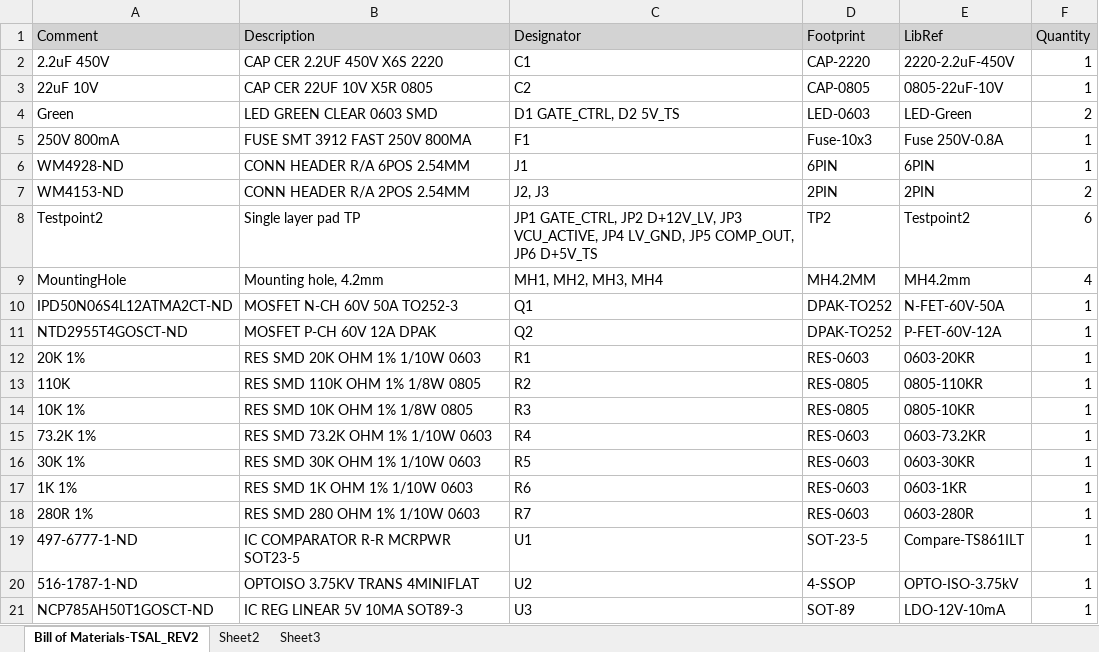
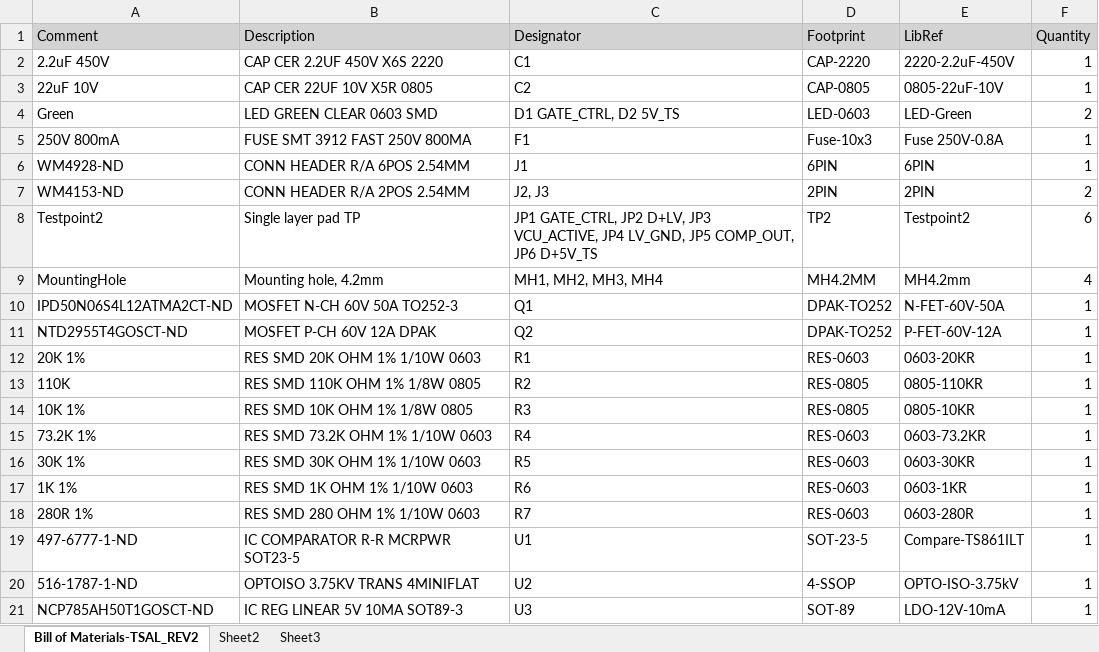
Before and after one commit to sfuphantom/high_voltage, an Excel workbook: TSAL/TSAL_REV2/Released/BOM/Bill of Materials-TSAL_REV2.xlsx, sheet Bill of Materials-TSAL_REV2, drawn as a sheet; values as stored, in another font and other column widths than the file's, no borders; the diff names each change by its address in the sheet, - before the commit and + after, or states it on an @@ line.

```diff
--- a/TSAL/TSAL_REV2/Released/BOM/Bill of Materials-TSAL_REV2.xlsx (sheet Bill of Materials-TSAL_REV2)
+++ b/TSAL/TSAL_REV2/Released/BOM/Bill of Materials-TSAL_REV2.xlsx (sheet Bill of Materials-TSAL_REV2)
-C8 (Designator): …GATE_CTRL, JP2 D+12V_LV, JP3 VCU_ACTIVE,…
+C8 (Designator): …GATE_CTRL, JP2 D+LV, JP3 VCU_ACTIVE,…
```
Also changed, not shown: 36 other files.
